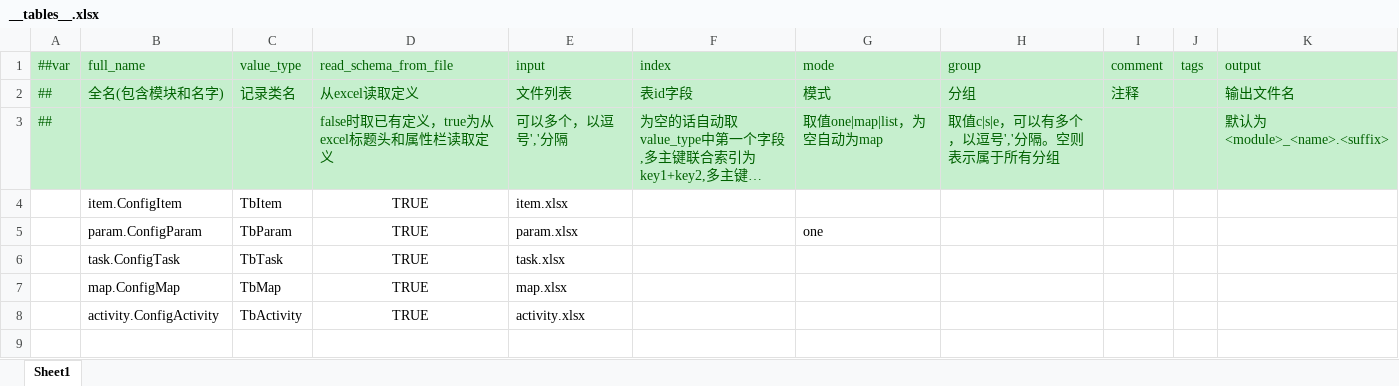
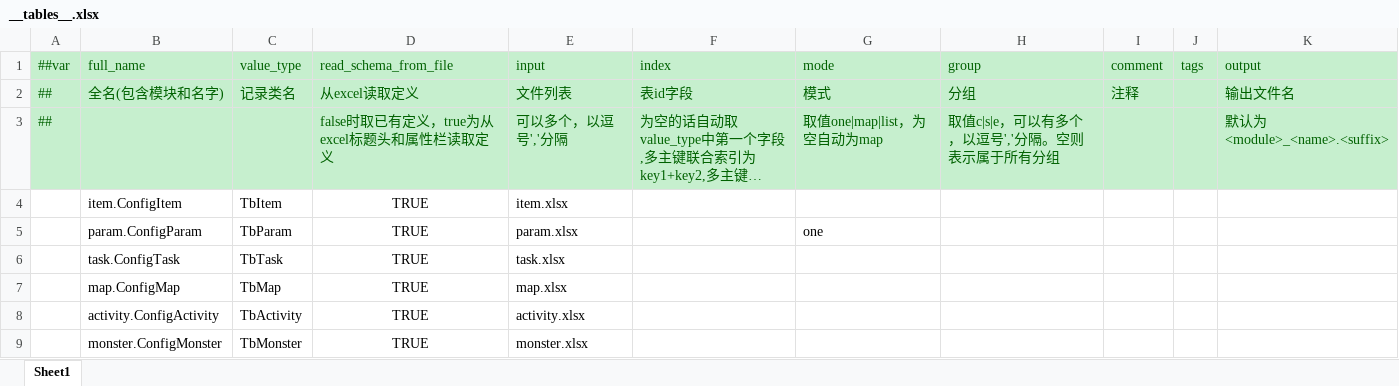
Before and after one commit to lieng618/sunrise-game-frame, an Excel workbook: tables/Datas/__tables__.xlsx, sheet Sheet1, drawn as a sheet; long unchanged cells end in …; values as stored, in another font and other column widths than the file's, no borders; the diff names each change by its address in the sheet, - before the commit and + after, or states it on an @@ line.

```diff
--- a/tables/Datas/__tables__.xlsx (sheet Sheet1)
+++ b/tables/Datas/__tables__.xlsx (sheet Sheet1)
+row 9:  | monster.ConfigMonster | TbMonster | TRUE | monster.xlsx
```
Also changed, not shown: tables/Datas/item.xlsx, tables/Datas/map.xlsx, 51 other files.
